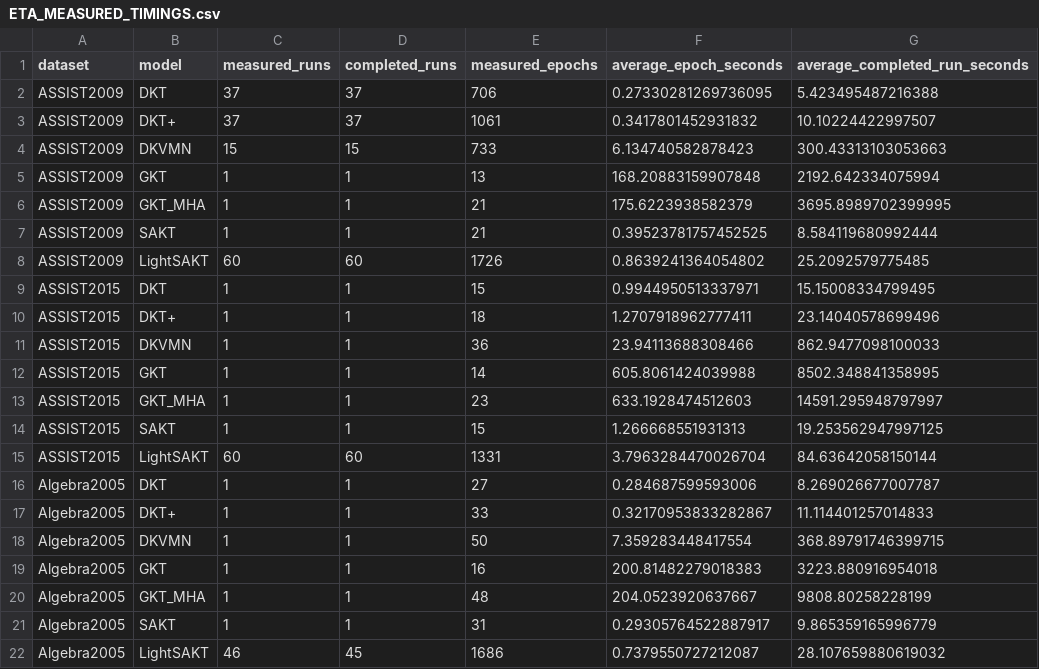
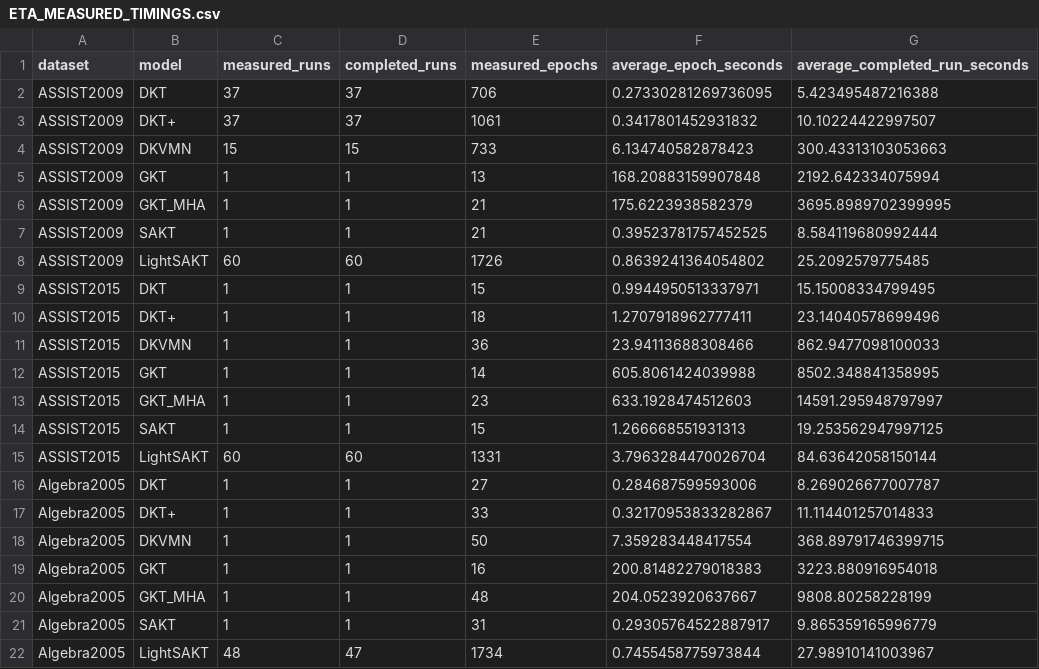
Before and after one commit to Tanishgupta28/LightSAKT2, a CSV file: reports/ETA_MEASURED_TIMINGS.csv, drawn as a sheet.

```diff
--- a/reports/ETA_MEASURED_TIMINGS.csv
+++ b/reports/ETA_MEASURED_TIMINGS.csv
@@ -21,2 +21,2 @@ Algebra2005,GKT_MHA,1,1,48,204.0523920637667,9808.80258228199
 Algebra2005,SAKT,1,1,31,0.29305764522887917,9.865359165996779
-Algebra2005,LightSAKT,46,45,1686,0.7379550727212087,28.107659880619032
+Algebra2005,LightSAKT,48,47,1734,0.7455458775973844,27.98910141003967
```
Also changed, not shown: reports/ETA_PHASE_MODEL_DATASET.csv, reports/ETA_REMAINING_RUNS.csv, 35 other files.
